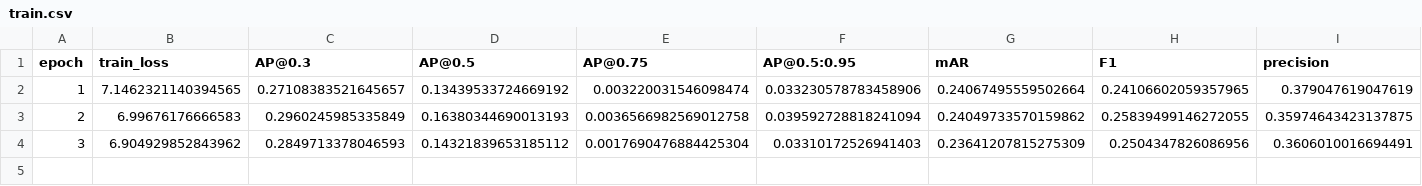
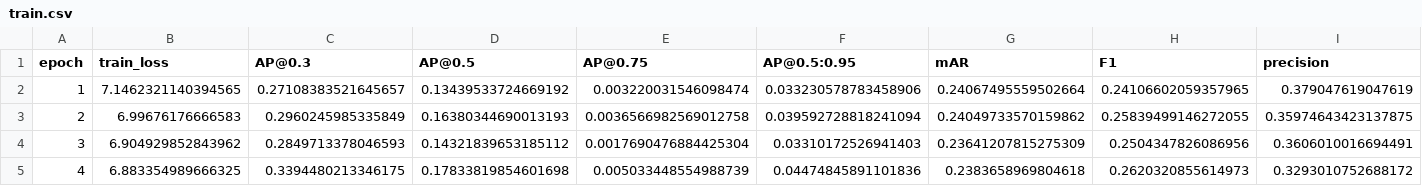
Before and after one commit to to505to505/stenosis, a CSV file: rfdetr_video/runs/stfs_nodistill_v5_new/train.csv, drawn as a sheet; only a part is shown; rows hold the shown columns only; the diff names each change by its address in the sheet, - before the commit and + after, or states it on an @@ line.

```diff
--- a/rfdetr_video/runs/stfs_nodistill_v5_new/train.csv
+++ b/rfdetr_video/runs/stfs_nodistill_v5_new/train.csv
+row 5: 4 | 6.883354989666325 | 0.3394480213346175 | 0.17833819854601698 | 0.005033448554988739 | 0.04474845891101836 | 0.2383658969804618 | 0.2620320855614973 | 0.3293010752688172
```
Also changed, not shown: 4 other files.
